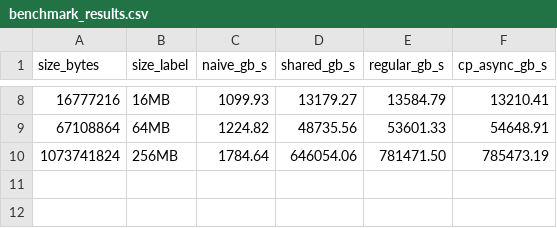
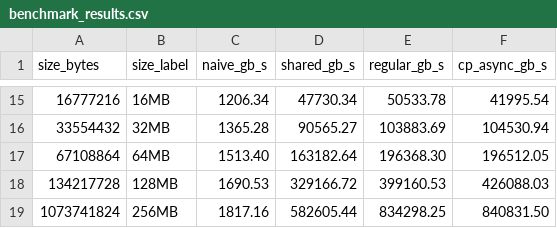
Before and after one commit to kevintsok/GPUPeek, a CSV file: NVIDIA_GPU/sm_120/tensor_mem/data/benchmark_results.csv, drawn as a sheet; only a part is shown, gaps mark what is left out; the diff covers the shown part only.

```diff
--- a/NVIDIA_GPU/sm_120/tensor_mem/data/benchmark_results.csv
+++ b/NVIDIA_GPU/sm_120/tensor_mem/data/benchmark_results.csv
@@ -8,3 +15,5 @@ size_bytes,size_label,naive_gb_s,shared_gb_s,regular_gb_s,cp_async_gb_s
-16777216,16MB,1099.93,13179.27,13584.79,13210.41
-67108864,64MB,1224.82,48735.56,53601.33,54648.91
-1073741824,256MB,1784.64,646054.06,781471.50,785473.19
+16777216,16MB,1206.34,47730.34,50533.78,41995.54
+33554432,32MB,1365.28,90565.27,103883.69,104530.94
+67108864,64MB,1513.40,163182.64,196368.30,196512.05
+134217728,128MB,1690.53,329166.72,399160.53,426088.03
+1073741824,256MB,1817.16,582605.44,834298.25,840831.50
```
Also changed, not shown: 7 added rows and 24 edited cells elsewhere in this file, 6 other files.
